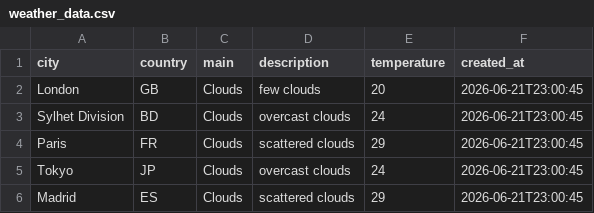
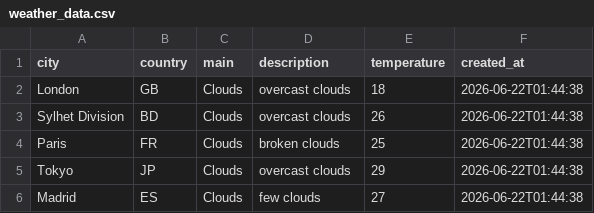
Before and after one commit to amzzz930/amin_repository, a CSV file: weather_data.csv, drawn as a sheet.

```diff
--- a/weather_data.csv
+++ b/weather_data.csv
@@ -1,6 +1,6 @@
 city,country,main,description,temperature,created_at
-London,GB,Clouds,few clouds,20,2026-06-21T23:00:45
-Sylhet Division,BD,Clouds,overcast clouds,24,2026-06-21T23:00:45
-Paris,FR,Clouds,scattered clouds,29,2026-06-21T23:00:45
-Tokyo,JP,Clouds,overcast clouds,24,2026-06-21T23:00:45
-Madrid,ES,Clouds,scattered clouds,29,2026-06-21T23:00:45
+London,GB,Clouds,overcast clouds,18,2026-06-22T01:44:38
+Sylhet Division,BD,Clouds,overcast clouds,26,2026-06-22T01:44:38
+Paris,FR,Clouds,broken clouds,25,2026-06-22T01:44:38
+Tokyo,JP,Clouds,overcast clouds,29,2026-06-22T01:44:38
+Madrid,ES,Clouds,few clouds,27,2026-06-22T01:44:38
```
